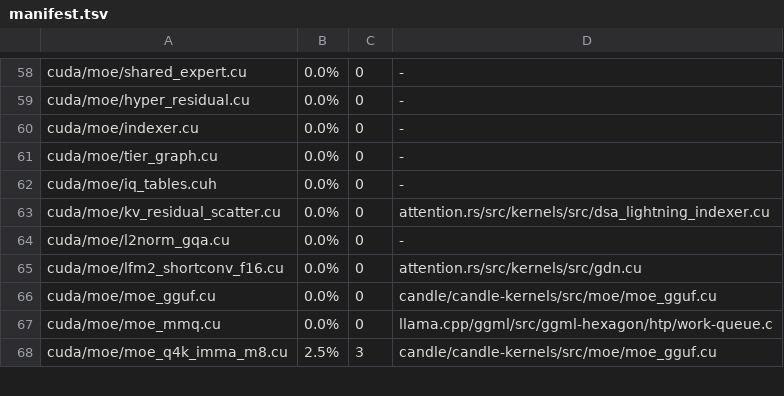
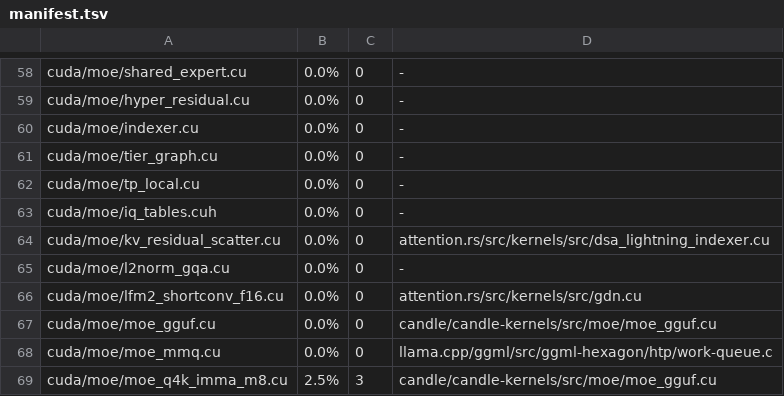
Before and after one commit to loken-ai/loken, a TSV file: scripts/provenance/manifest.tsv, drawn as a sheet; only a part is shown, gaps mark what is left out; the diff names each change by its address in the sheet, - before the commit and + after, or states it on an @@ line.

```diff
--- a/scripts/provenance/manifest.tsv
+++ b/scripts/provenance/manifest.tsv
+row 62: cuda/moe/tp_local.cu | 0.0% | 0 | -
```
Also changed, not shown: 12 other files.
